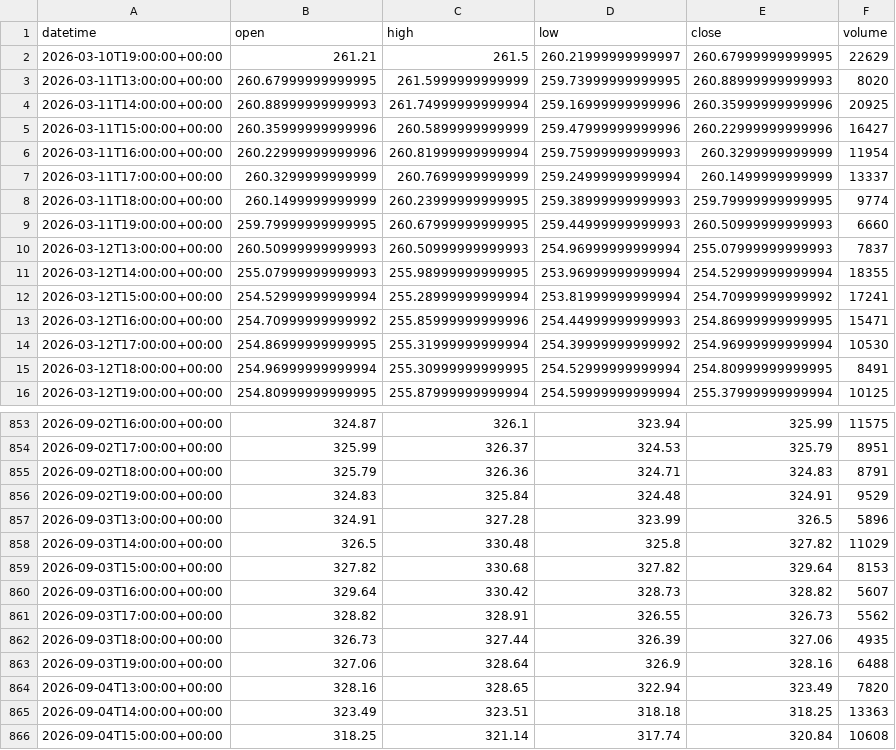
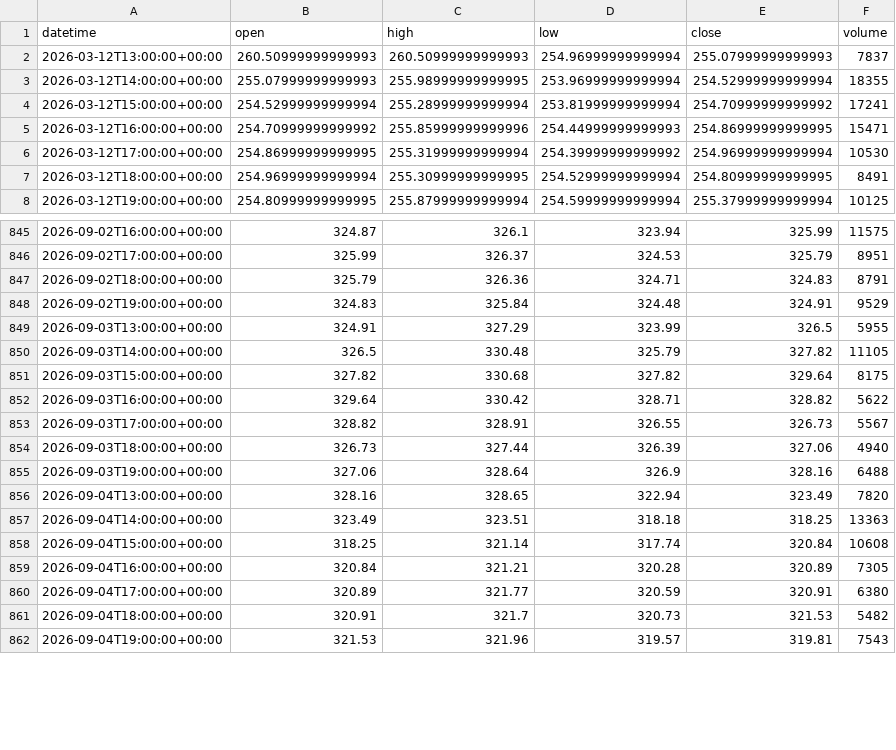
Before and after one commit to getdata-finance/aapl-1h-ohlcv-stocks-historical-data, a CSV file: AAPL_1h.csv, drawn as a sheet; only a part is shown, gaps mark what is left out; the shorter side is filled out with more unchanged rows; the diff covers the shown part only.

```diff
--- a/AAPL_1h.csv
+++ b/AAPL_1h.csv
@@ -1,10 +1,2 @@
 datetime,open,high,low,close,volume
-2026-03-10T19:00:00+00:00,261.21,261.5,260.21999999999997,260.67999999999995,22629
-2026-03-11T13:00:00+00:00,260.67999999999995,261.5999999999999,259.73999999999995,260.88999999999993,8020
-2026-03-11T14:00:00+00:00,260.88999999999993,261.74999999999994,259.16999999999996,260.35999999999996,20925
-2026-03-11T15:00:00+00:00,260.35999999999996,260.5899999999999,259.47999999999996,260.22999999999996,16427
-2026-03-11T16:00:00+00:00,260.22999999999996,260.81999999999994,259.75999999999993,260.3299999999999,11954
-2026-03-11T17:00:00+00:00,260.3299999999999,260.7699999999999,259.24999999999994,260.1499999999999,13337
-2026-03-11T18:00:00+00:00,260.1499999999999,260.23999999999995,259.38999999999993,259.79999999999995,9774
-2026-03-11T19:00:00+00:00,259.79999999999995,260.67999999999995,259.44999999999993,260.50999999999993,6660
 2026-03-12T13:00:00+00:00,260.50999999999993,260.50999999999993,254.96999999999994,255.07999999999993,7837
@@ -856,8 +848,8 @@ datetime,open,high,low,close,volume
 2026-09-02T19:00:00+00:00,324.83,325.84,324.48,324.91,9529
-2026-09-03T13:00:00+00:00,324.91,327.28,323.99,326.5,5896
-2026-09-03T14:00:00+00:00,326.5,330.48,325.8,327.82,11029
-2026-09-03T15:00:00+00:00,327.82,330.68,327.82,329.64,8153
-2026-09-03T16:00:00+00:00,329.64,330.42,328.73,328.82,5607
-2026-09-03T17:00:00+00:00,328.82,328.91,326.55,326.73,5562
-2026-09-03T18:00:00+00:00,326.73,327.44,326.39,327.06,4935
+2026-09-03T13:00:00+00:00,324.91,327.29,323.99,326.5,5955
+2026-09-03T14:00:00+00:00,326.5,330.48,325.79,327.82,11105
+2026-09-03T15:00:00+00:00,327.82,330.68,327.82,329.64,8175
+2026-09-03T16:00:00+00:00,329.64,330.42,328.71,328.82,5622
+2026-09-03T17:00:00+00:00,328.82,328.91,326.55,326.73,5567
+2026-09-03T18:00:00+00:00,326.73,327.44,326.39,327.06,4940
 2026-09-03T19:00:00+00:00,327.06,328.64,326.9,328.16,6488
```
Also changed, not shown: 21 added rows and 11 edited cells elsewhere in this file, 1 other file.
